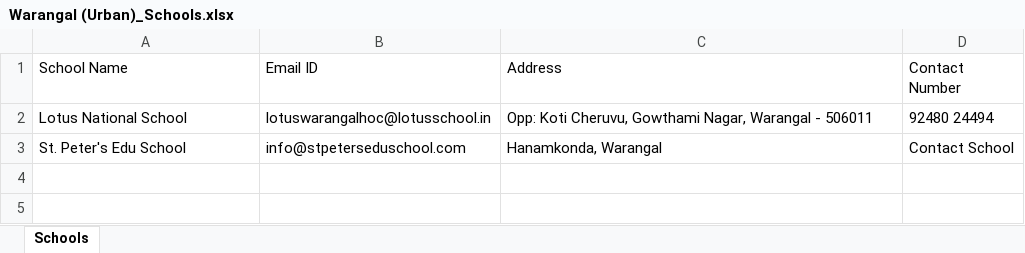
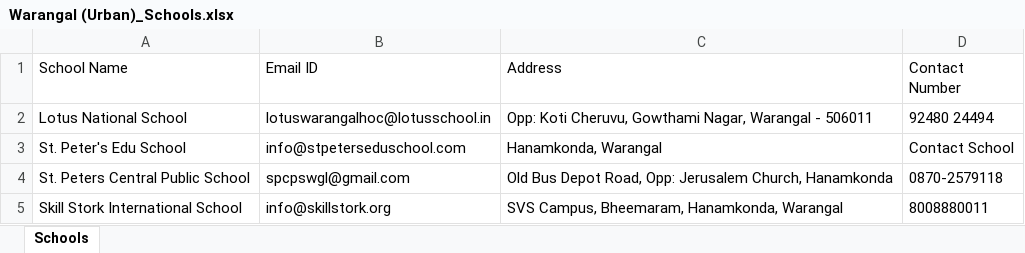
Before and after one commit to karnkeshav/CBSE-Directory, an Excel workbook: data/Telangana/Warangal (Urban)/Warangal (Urban)_Schools.xlsx, sheet Schools, drawn as a sheet; values as stored, in another font and other column widths than the file's, no borders; the diff names each change by its address in the sheet, - before the commit and + after, or states it on an @@ line.

```diff
--- a/data/Telangana/Warangal (Urban)/Warangal (Urban)_Schools.xlsx (sheet Schools)
+++ b/data/Telangana/Warangal (Urban)/Warangal (Urban)_Schools.xlsx (sheet Schools)
+row 4: St. Peters Central Public School | spcpswgl@gmail.com | Old Bus Depot Road, Opp: Jerusalem Church, Hanamkonda | 0870-2579118
+row 5: Skill Stork International School | info@skillstork.org | SVS Campus, Bheemaram, Hanamkonda, Warangal | 8008880011
```
Also changed, not shown: data/Andhra Pradesh/Visakhapatnam/Visakhapatnam_Schools.xlsx, data/Bihar/Darbhanga/Darbhanga_Schools.xlsx, 20 other files.
